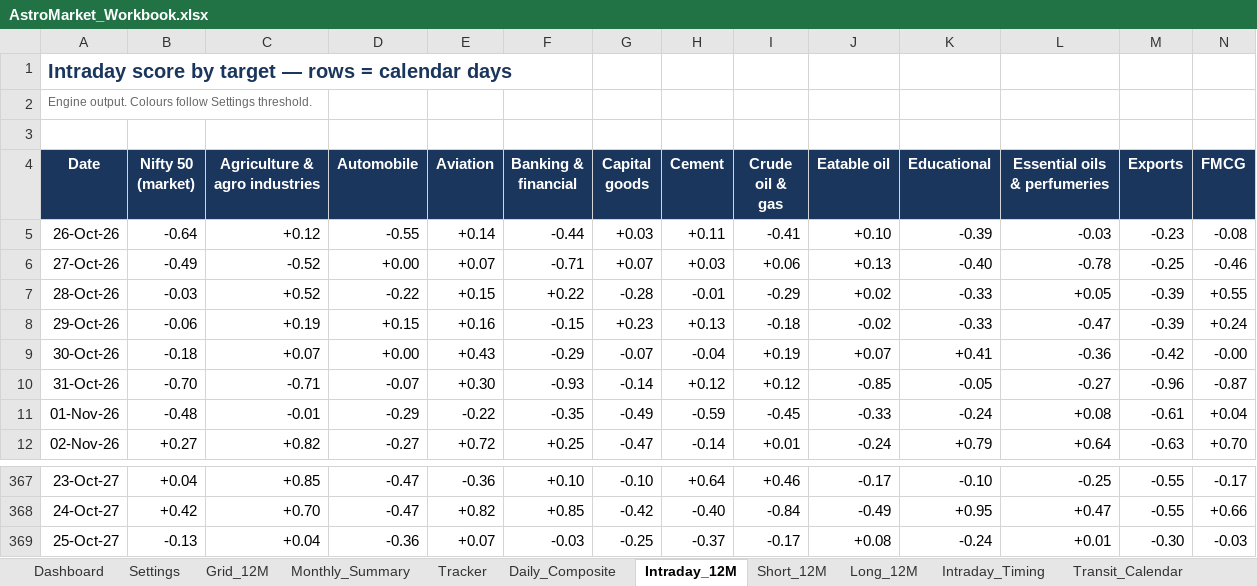
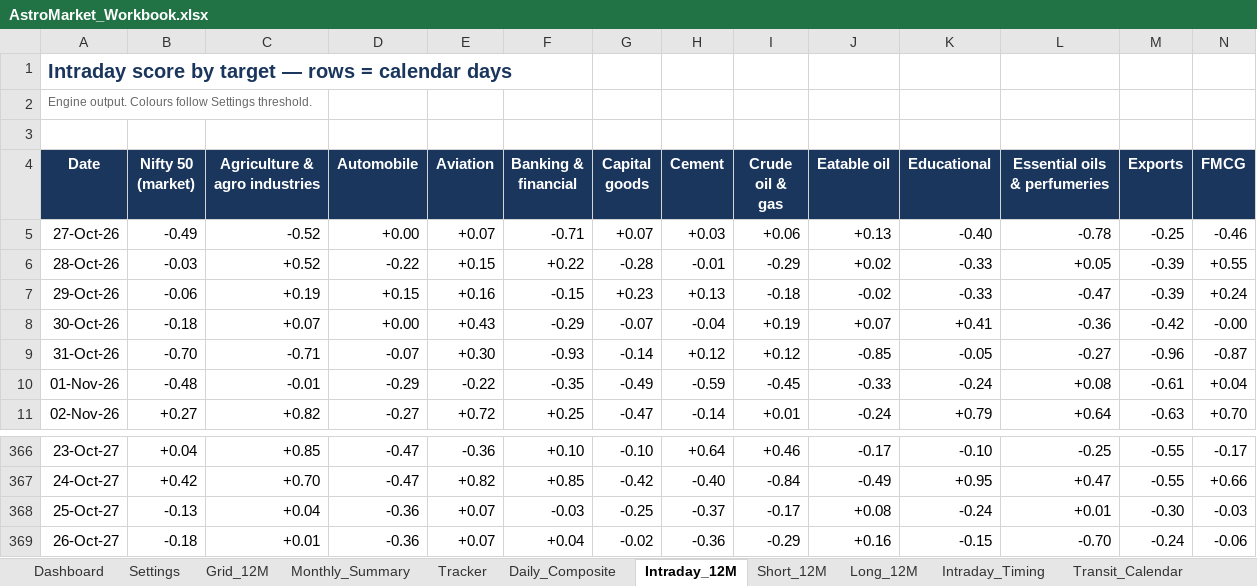
Before and after one commit to vnkthere2u/Astro, an Excel workbook: AstroMarket_Workbook.xlsx, sheet Intraday_12M, drawn as a sheet; only a part is shown, gaps mark what is left out; values as stored, in another font and other column widths than the file's, no borders; conditional formats not drawn; removed rows and columns are numbered as before the commit, all else as after; rows hold the shown columns only; the diff names each change by its address in the sheet, - before the commit and + after, or states it on an @@ line.

```diff
--- a/AstroMarket_Workbook.xlsx (sheet Intraday_12M)
+++ b/AstroMarket_Workbook.xlsx (sheet Intraday_12M)
-row 5: 26-Oct-26 | -0.64 | +0.12 | -0.55 | +0.14 | -0.44 | +0.03 | +0.11 | -0.41 | +0.10 | -0.39 | -0.03 | -0.23 | -0.08
+row 369: 26-Oct-27 | -0.18 | +0.01 | -0.36 | +0.07 | +0.04 | -0.02 | -0.36 | -0.29 | +0.16 | -0.15 | -0.70 | -0.24 | -0.06
```
Also changed, not shown: sheet Tracker, sheet Long_12M, sheet Daily_Composite, sheet Short_12M, sheet Monthly_Summary, sheet Grid_12M, 7 more sheets, 16 other files.
